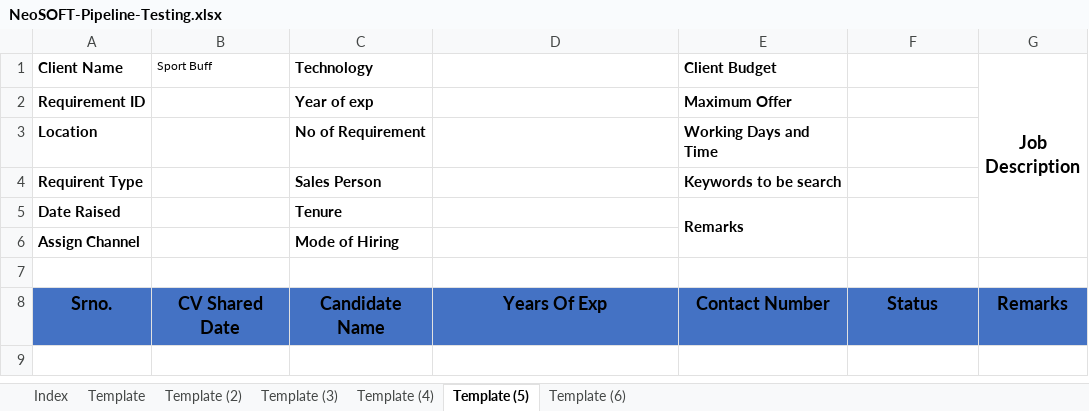
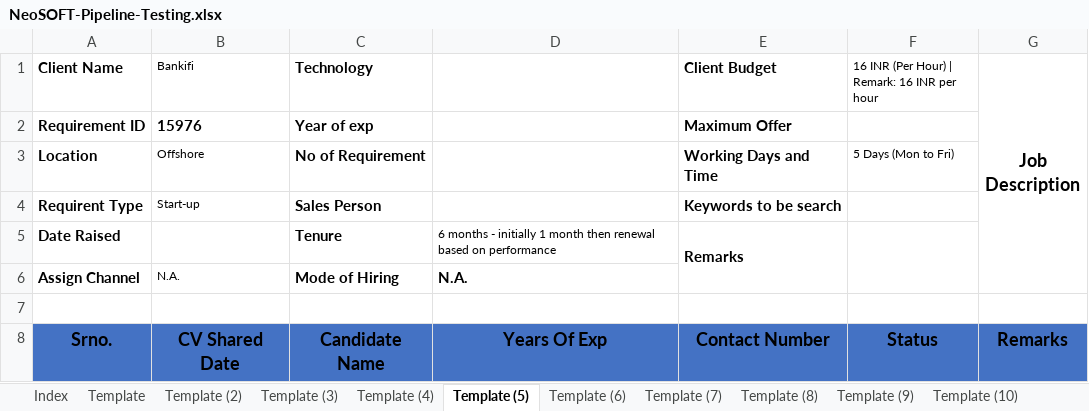
Before and after one commit to Avadoot/Avadoot-Pipeline-Assignment, an Excel workbook: NeoSOFT-Pipeline-Testing.xlsx, sheet Template (5), drawn as a sheet; values as stored, in another font and other column widths than the file's, no borders; the diff names each change by its address in the sheet, - before the commit and + after, or states it on an @@ line.

```diff
--- a/NeoSOFT-Pipeline-Testing.xlsx (sheet Template (5))
+++ b/NeoSOFT-Pipeline-Testing.xlsx (sheet Template (5))
+sheet tab: Template (7)
+sheet tab: Template (8)
+sheet tab: Template (9)
+sheet tab: Template (10)
-B1: Sport Buff
+B1: Bankifi
-F1: (empty)
+F1: 16 INR (Per Hour) | Remark: 16 INR per hour
-B2 (Bankifi): (empty)
+B2 (Bankifi): 15976
-B3 (Bankifi): (empty)
+B3 (Bankifi): Offshore
-F3: (empty)
+F3: 5 Days (Mon to Fri)
-B4 (Bankifi): (empty)
+B4 (Bankifi): Start-up
-D5: (empty)
+D5: 6 months - initially 1 month then renewal based on performance
-B6 (Bankifi): (empty)
+B6 (Bankifi): N.A.
-D6: (empty)
+D6: N.A.
```
Also changed, not shown: sheet Template (2), sheet Template (3), sheet Template (4), sheet Template (6), other sheet tabs, 10 other files.
